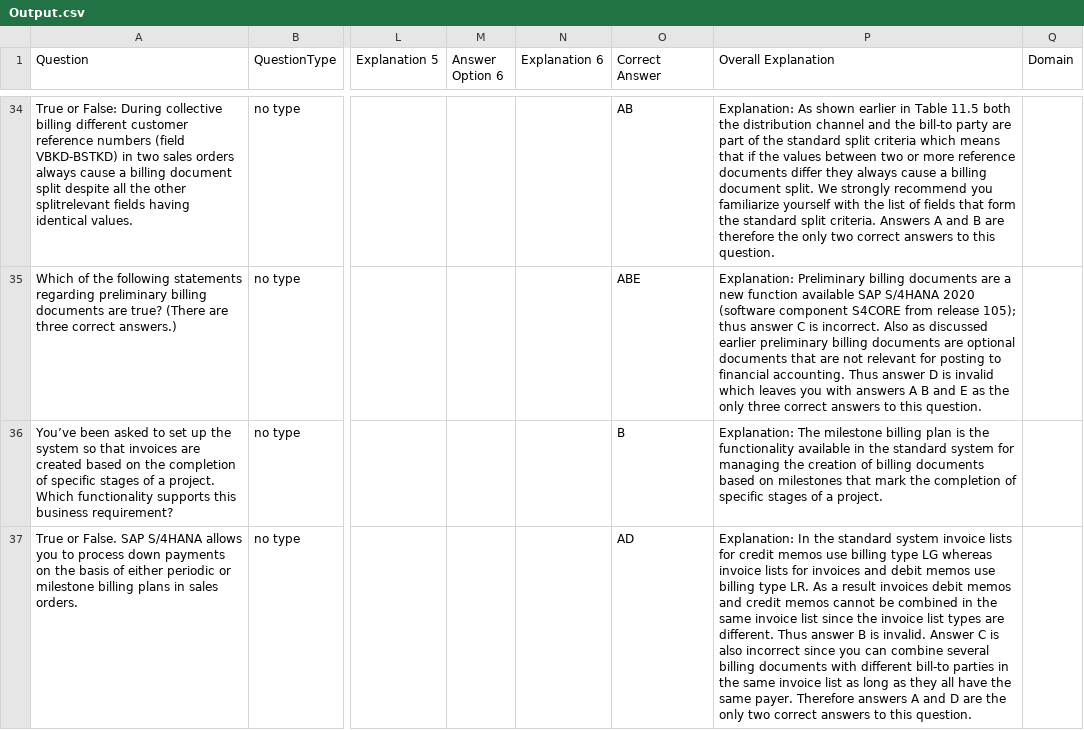
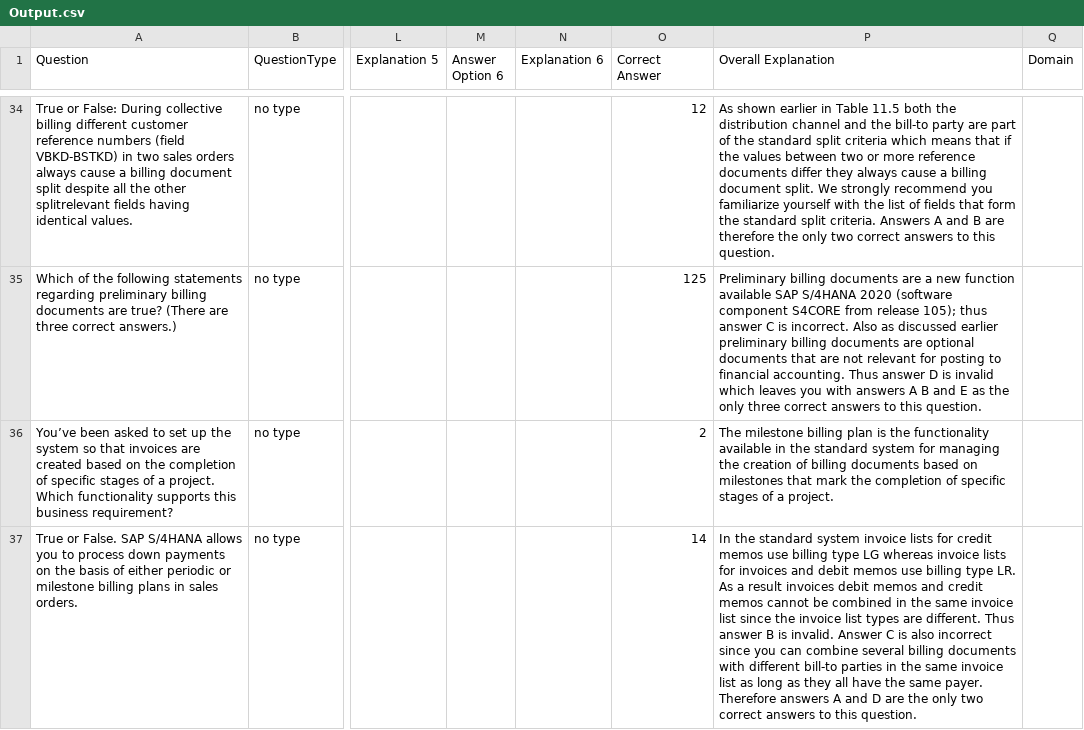
Before and after one commit to AnassREBBAG/PdfParser, a CSV file: Output.csv, drawn as a sheet; only a part is shown, gaps mark what is left out; the diff covers the shown part only; the diff names each change by its address in the sheet, - before the commit and + after, or states it on an @@ line.

Commit message:
removed explanation, numbers added, errors fixed

```diff
--- a/Output.csv
+++ b/Output.csv
-O34 (Correct Answer): AB
+O34 (Correct Answer): 12
-P34 (Overall Explanation): Explanation: As shown…
+P34 (Overall Explanation): As shown…
-O35 (Correct Answer): ABE
+O35 (Correct Answer): 125
-P35 (Overall Explanation): Explanation: Preliminary billing…
+P35 (Overall Explanation): Preliminary billing…
-O36 (Correct Answer): B
+O36 (Correct Answer): 2
-P36 (Overall Explanation): Explanation: The milestone…
+P36 (Overall Explanation): The milestone…
-O37 (Correct Answer): AD
+O37 (Correct Answer): 14
-P37 (Overall Explanation): Explanation: In the…
+P37 (Overall Explanation): In the…
```
Also changed, not shown: 88 edited cells elsewhere in this file, 3 other files.
